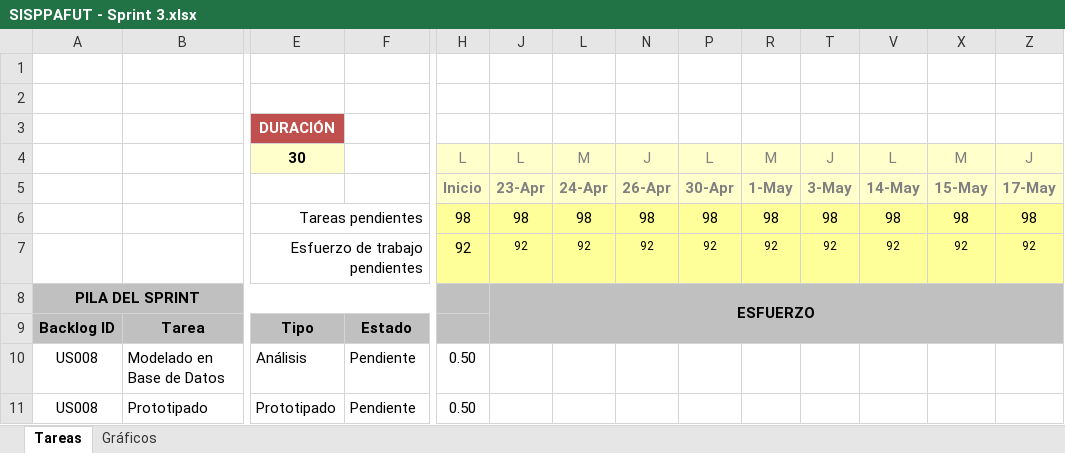
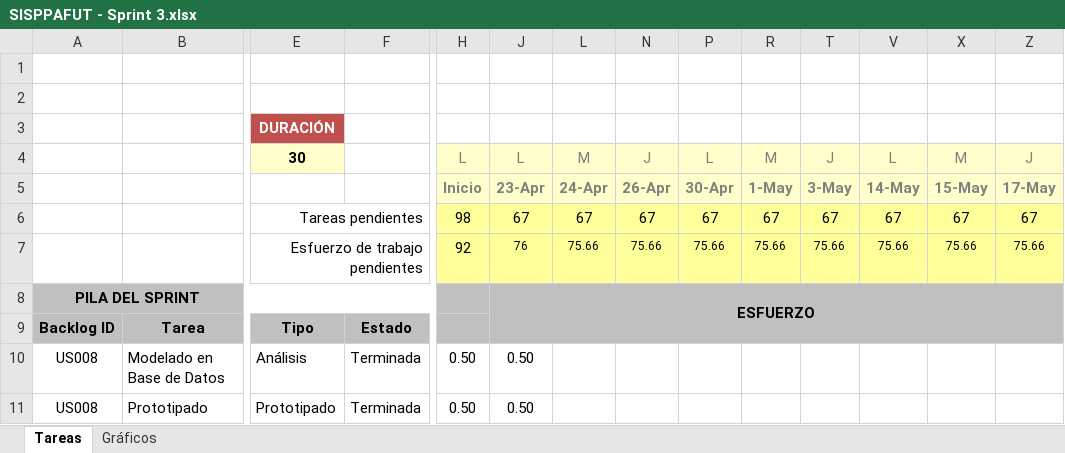
Before and after one commit to michaelrmartinezm/sisppafut, an Excel workbook: Documentos/SISPPAFUT - Sprint 3.xlsx, sheet Tareas, drawn as a sheet; only a part is shown, gaps mark what is left out; values as stored, in another font and other column widths than the file's, no borders; conditional formats not drawn; removed rows and columns are numbered as before the commit, all else as after; rows hold the shown columns only; the diff covers the shown part only; the diff names each change by its address in the sheet, - before the commit and + after, or states it on an @@ line.

Commit message:
Actualizacion del sprint 3

```diff
--- a/Documentos/SISPPAFUT - Sprint 3.xlsx (sheet Tareas)
+++ b/Documentos/SISPPAFUT - Sprint 3.xlsx (sheet Tareas)
-row 6:  |  | Tareas pendientes |  | 98 | 98 | 98 | 98 | 98 | 98 | 98 | 98 | 98 | 98
-row 7:  |  | Esfuerzo de trabajo pendientes |  | 92 | 92 | 92 | 92 | 92 | 92 | 92 | 92 | 92 | 92
+row 6:  |  | Tareas pendientes |  | 98 | 67 | 67 | 67 | 67 | 67 | 67 | 67 | 67 | 67
+row 7:  |  | Esfuerzo de trabajo pendientes |  | 92 | 76 | 75.66 | 75.66 | 75.66 | 75.66 | 75.66 | 75.66 | 75.66 | 75.66
-F10:F11: Pendiente
+F10:F11: Terminada
-J10:J11: (empty)
+J10:J11: 0.50
```
Also changed, not shown: 60 edited cells elsewhere in this sheet, sheet Gráficos, hidden cells, charts or pictures.
